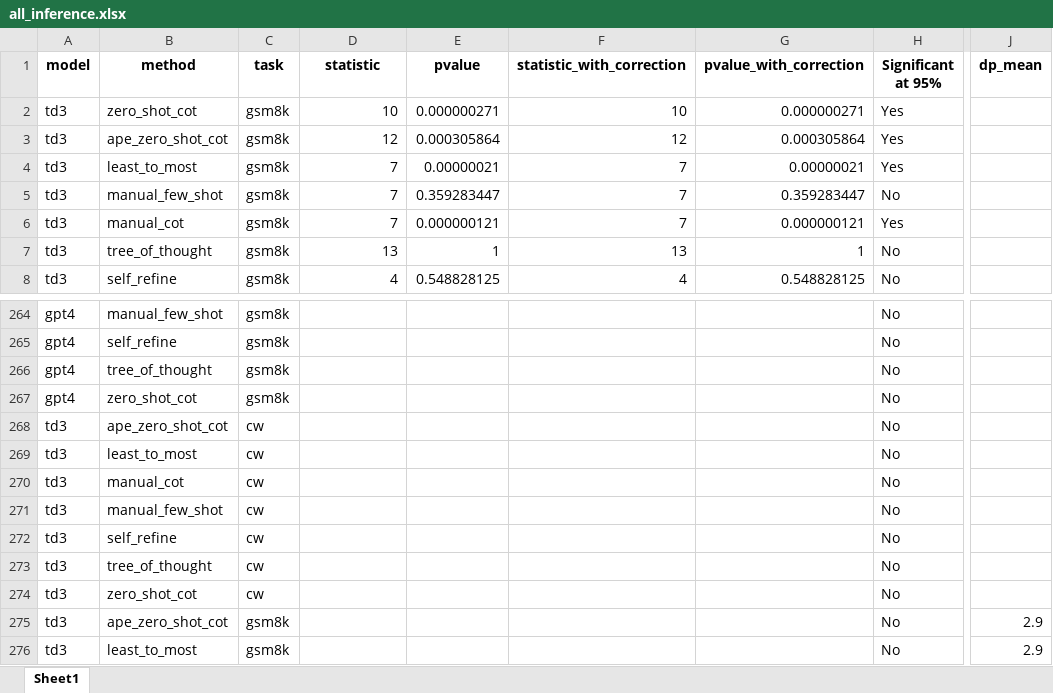
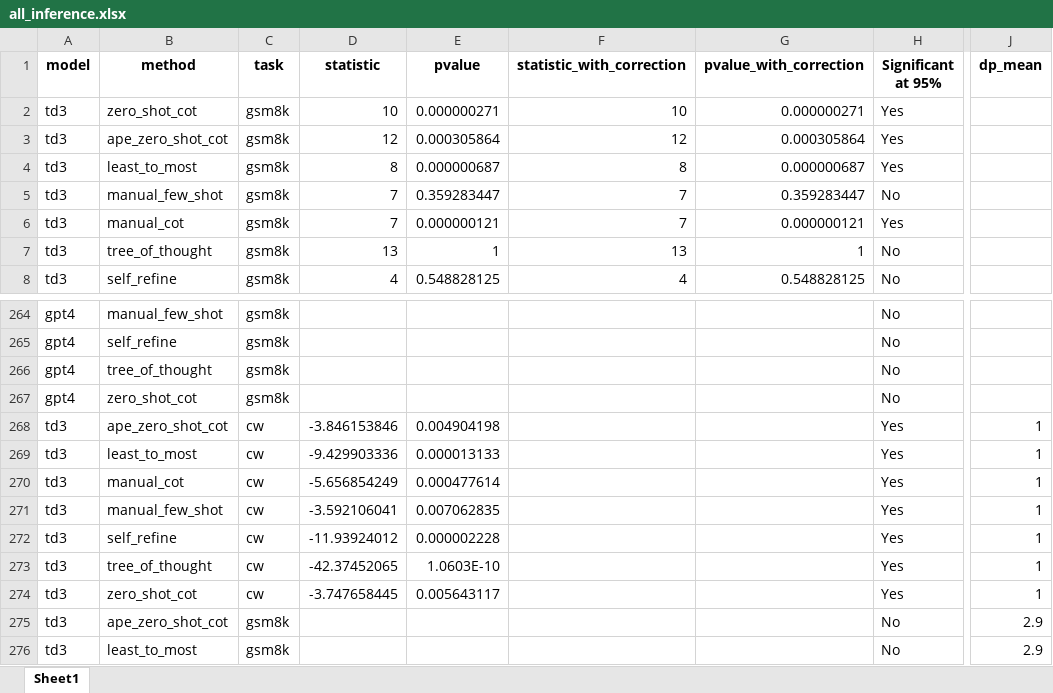
Before and after one commit to ijyliu/anlp23-project, an Excel workbook: Data/all_inference.xlsx, sheet Sheet1, drawn as a sheet; only a part is shown, gaps mark what is left out; values as stored, in another font and other column widths than the file's, no borders; the diff names each change by its address in the sheet, - before the commit and + after, or states it on an @@ line.

```diff
--- a/Data/all_inference.xlsx (sheet Sheet1)
+++ b/Data/all_inference.xlsx (sheet Sheet1)
-D4 (statistic): 7
+D4 (statistic): 8
-E4 (pvalue): 0.00000021
+E4 (pvalue): 0.000000687
-F4 (statistic_with_correction): 7
+F4 (statistic_with_correction): 8
-G4 (pvalue_with_correction): 0.00000021
+G4 (pvalue_with_correction): 0.000000687
-D268 (statistic): (empty)
+D268 (statistic): -3.846153846
-E268 (pvalue): (empty)
+E268 (pvalue): 0.004904198
-H268:H274 (Significant at 95%): No
+H268:H274 (Significant at 95%): Yes
-J268:J274 (dp_mean): (empty)
+J268:J274 (dp_mean): 1
-D269 (statistic): (empty)
+D269 (statistic): -9.429903336
-E269 (pvalue): (empty)
+E269 (pvalue): 0.000013133
-D270 (statistic): (empty)
+D270 (statistic): -5.656854249
-E270 (pvalue): (empty)
+E270 (pvalue): 0.000477614
-D271 (statistic): (empty)
+D271 (statistic): -3.592106041
-E271 (pvalue): (empty)
+E271 (pvalue): 0.007062835
-D272 (statistic): (empty)
+D272 (statistic): -11.93924012
-E272 (pvalue): (empty)
+E272 (pvalue): 0.000002228
-D273 (statistic): (empty)
+D273 (statistic): -42.37452065
-E273 (pvalue): (empty)
+E273 (pvalue): 1.0603E-10
-D274 (statistic): (empty)
+D274 (statistic): -3.747658445
-E274 (pvalue): (empty)
+E274 (pvalue): 0.005643117
```
Also changed, not shown: Data/Automatic_Metrics.xlsx, Data/gsm8k_graded.xlsx, 15 other files.
